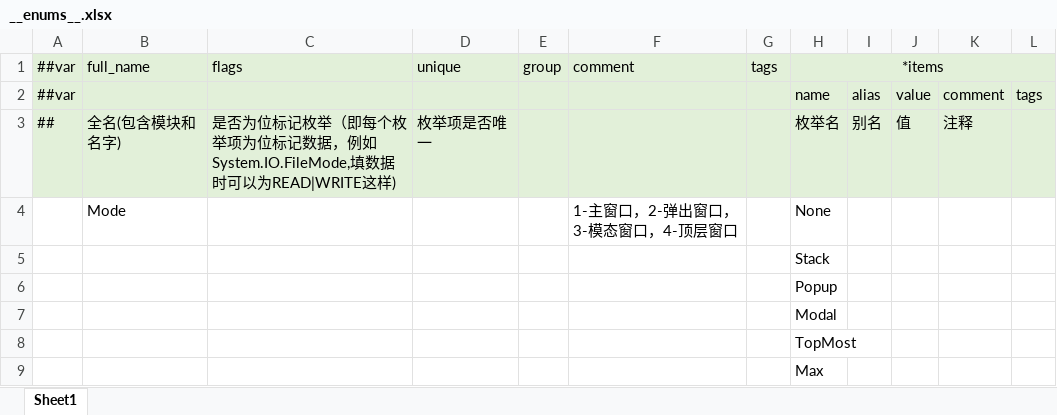
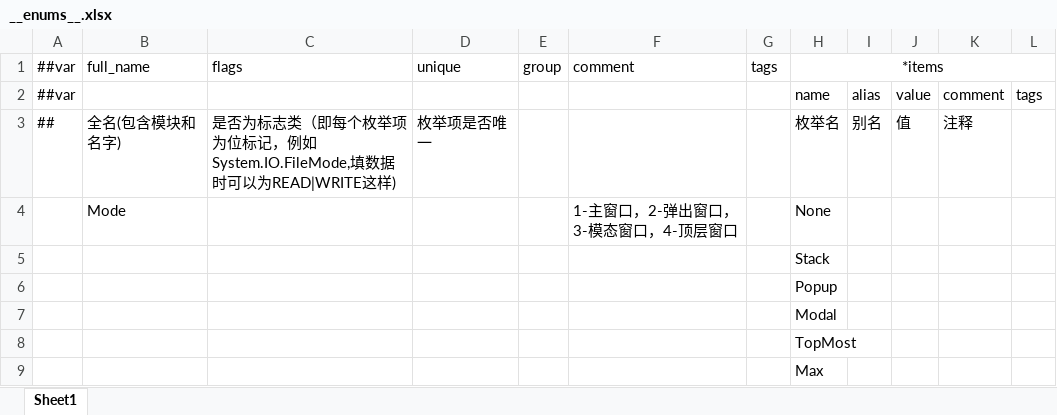
Before and after one commit to XihOfFy/XIHFrameWork, an Excel workbook: LubanTmpl/Datas/__enums__.xlsx, sheet Sheet1, drawn as a sheet; values as stored, in another font and other column widths than the file's, no borders; the diff names each change by its address in the sheet, - before the commit and + after, or states it on an @@ line.

```diff
--- a/LubanTmpl/Datas/__enums__.xlsx (sheet Sheet1)
+++ b/LubanTmpl/Datas/__enums__.xlsx (sheet Sheet1)
-A1:L3 fill: #E2F0D9
+A1:L3 fill: none
-C3 (flags): 是否为位标记枚举（即每个枚举项为位标记数据，例如System.IO.FileMode,…
+C3 (flags): 是否为标志类（即每个枚举项为位标记，例如System.IO.FileMode,…
```
Also changed, not shown: LubanTmpl/Datas/__beans__.xlsx, LubanTmpl/Datas/__tables__.xlsx.
